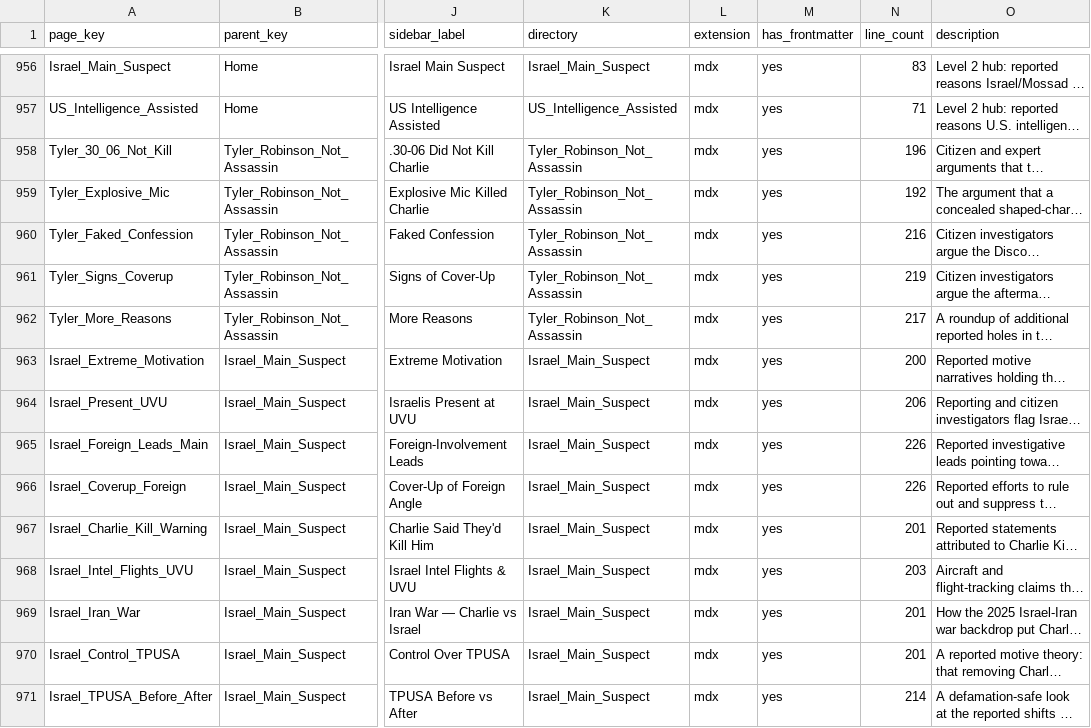
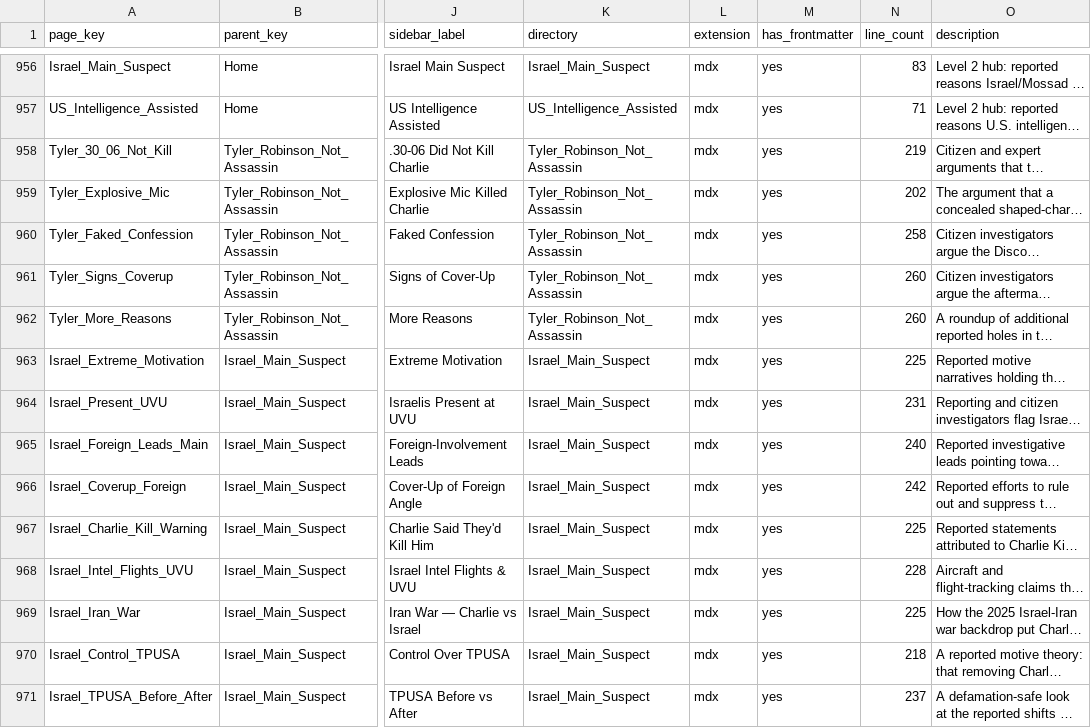
Before and after one commit to ACT3ai/charlie-kirk, a CSV file: pages.csv, drawn as a sheet; only a part is shown, gaps mark what is left out; long unchanged cells end in …; the diff covers the shown part only; the diff names each change by its address in the sheet, - before the commit and + after, or states it on an @@ line.

```diff
--- a/pages.csv
+++ b/pages.csv
-N958 (line_count): 196
+N958 (line_count): 219
-N959 (line_count): 192
+N959 (line_count): 202
-N960 (line_count): 216
+N960 (line_count): 258
-N961 (line_count): 219
+N961 (line_count): 260
-N962 (line_count): 217
+N962 (line_count): 260
-N963 (line_count): 200
+N963 (line_count): 225
-N964 (line_count): 206
+N964 (line_count): 231
-N965 (line_count): 226
+N965 (line_count): 240
-N966 (line_count): 226
+N966 (line_count): 242
-N967 (line_count): 201
+N967 (line_count): 225
-N968 (line_count): 203
+N968 (line_count): 228
-N969 (line_count): 201
+N969 (line_count): 225
-N970 (line_count): 201
+N970 (line_count): 218
-N971 (line_count): 214
+N971 (line_count): 237
```
Also changed, not shown: 15 edited cells elsewhere in this file, 33 other files.
